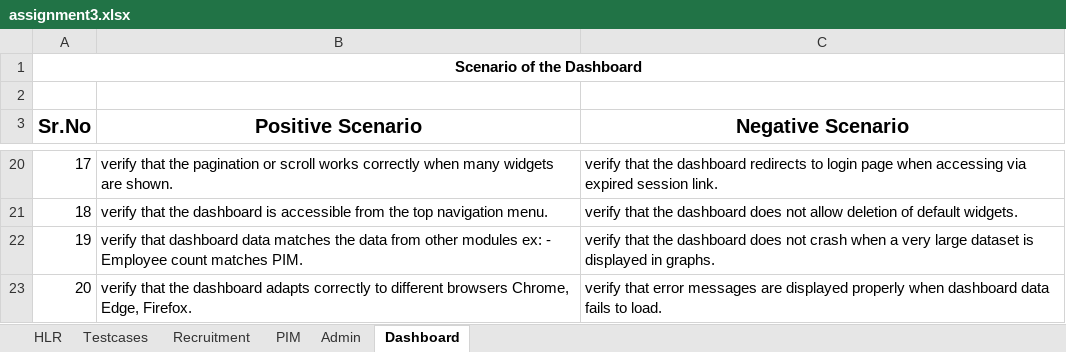
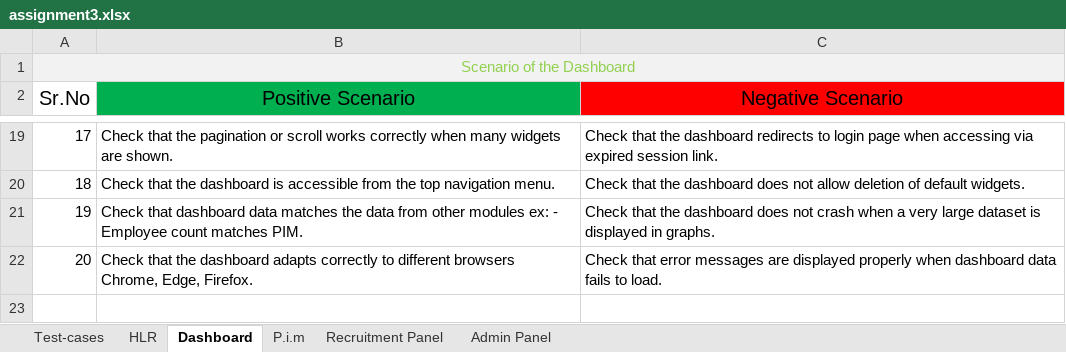
Before and after one commit to OmPatel9201/Ouality-Assurance-Archive, an Excel workbook: Assignments/Module 3/assignment3.xlsx, sheet Dashboard, drawn as a sheet; only a part is shown, gaps mark what is left out; values as stored, in another font and other column widths than the file's, no borders; removed rows and columns are numbered as before the commit, all else as after; the diff covers the shown part only; the diff names each change by its address in the sheet, - before the commit and + after, or states it on an @@ line.

```diff
--- a/Assignments/Module 3/assignment3.xlsx (sheet Dashboard)
+++ b/Assignments/Module 3/assignment3.xlsx (sheet Dashboard)
-sheet tab: Testcases
+sheet tab: Test-cases
-sheet tab: Recruitment
+sheet tab: Recruitment Panel
-sheet tab: PIM
+sheet tab: P.i.m
-sheet tab: Admin
+sheet tab: Admin Panel
@@ sheet tab order changed: Test-cases | HLR | Dashboard | P.i.m | Recruitment Panel | Admin Panel @@
-row 1: Scenario of the Dashboard
@@ column A (Sr.No) renumbered in row 1 @@
-A1:C1 fill: none
+A1:C1 fill: #F2F2F2
+A1:C1 merged
-A2:C2 bold: on
+A2:C2 bold: off
-B2 fill: none
+B2 fill: #00B050
-C2 fill: none
+C2 fill: #FF0000
-B19 (Positive Scenario): verify that the…
+B19 (Positive Scenario): Check that the…
-C19 (Negative Scenario): verify that the…
+C19 (Negative Scenario): Check that the…
-B20 (Positive Scenario): verify that the…
+B20 (Positive Scenario): Check that the…
-C20 (Negative Scenario): verify that the…
+C20 (Negative Scenario): Check that the…
-B21 (Positive Scenario): verify that dashboard…
+B21 (Positive Scenario): Check that dashboard…
-C21 (Negative Scenario): verify that the…
+C21 (Negative Scenario): Check that the…
-B22 (Positive Scenario): verify that the…
+B22 (Positive Scenario): Check that the…
-C22 (Negative Scenario): verify that error…
+C22 (Negative Scenario): Check that error…
```
Also changed, not shown: 32 edited cells elsewhere in this sheet, sheet Test-cases, sheet HLR, sheet Recruitment Panel, sheet P.i.m, sheet Admin Panel.
